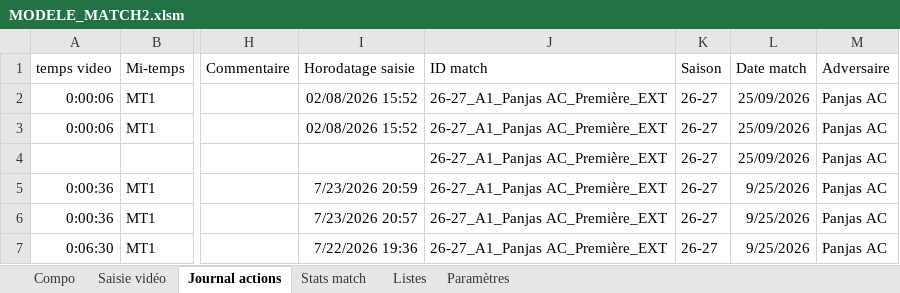
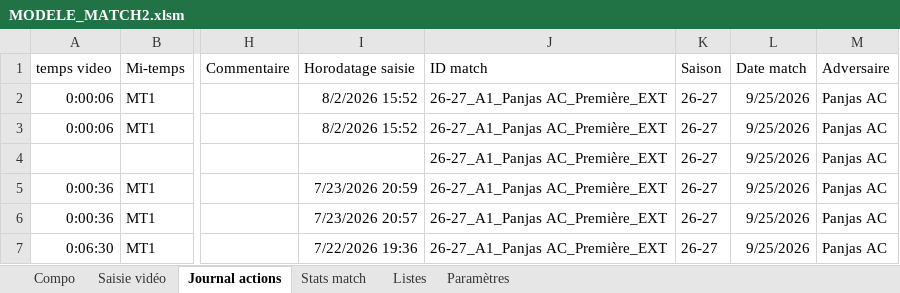
Before and after one commit to Bastien-32/RugbyStatsVeo, an Excel workbook: MODELE_MATCH2.xlsm, sheet Journal actions, drawn as a sheet; only a part is shown, gaps mark what is left out; values as stored, in another font and other column widths than the file's, no borders; table styles not drawn; the diff names each change by its address in the sheet, - before the commit and + after, or states it on an @@ line.

```diff
--- a/MODELE_MATCH2.xlsm (sheet Journal actions)
+++ b/MODELE_MATCH2.xlsm (sheet Journal actions)
-I2:I3 (Horodatage saisie): 02/08/2026 15:52
+I2:I3 (Horodatage saisie): 8/2/2026 15:52
-L2:L4 (Date match): 25/09/2026
+L2:L4 (Date match): 9/25/2026
```
Also changed, not shown: sheet Saisie vidéo, charts or pictures, 5 other files.
